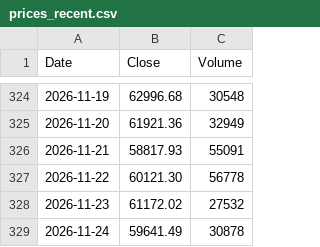
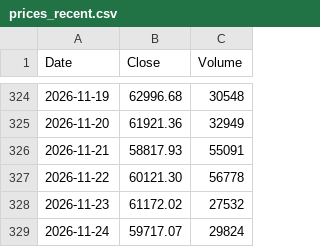
Before and after one commit to bitcoin-1000/bitcoin-1000.github.io, a CSV file: data/prices_recent.csv, drawn as a sheet; only a part is shown, gaps mark what is left out.

Commit message:
Update bitcoin price data

```diff
--- a/data/prices_recent.csv
+++ b/data/prices_recent.csv
@@ -328,2 +328,2 @@ Date,Close,Volume
 2026-11-23,61172.02,27532
-2026-11-24,59641.49,30878
+2026-11-24,59717.07,29824
```
Also changed, not shown: 1 other file.
